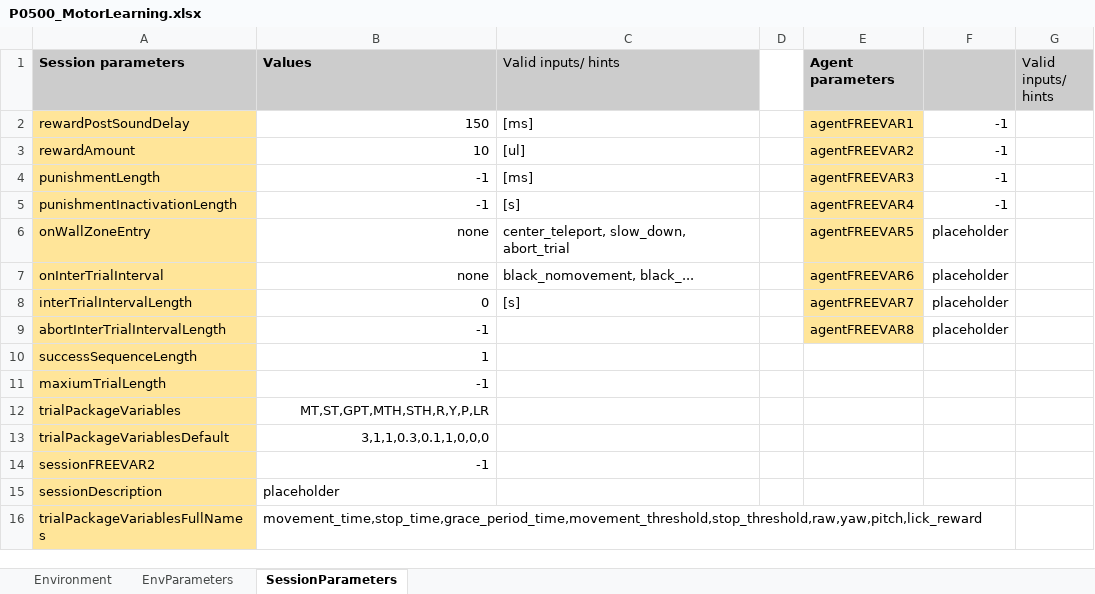
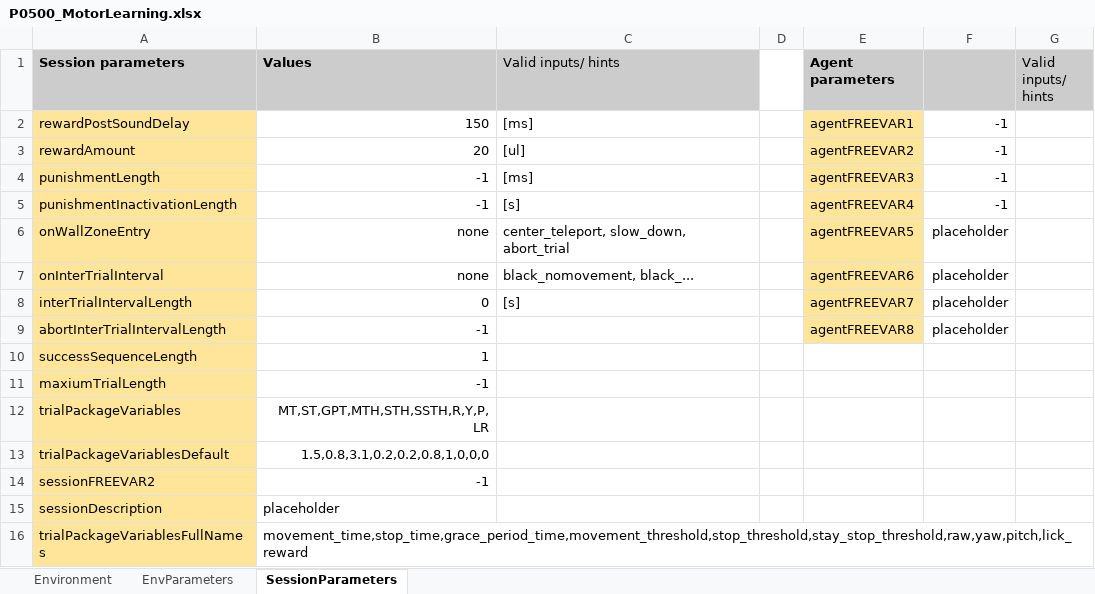
Before and after one commit to LoaloaF/UnityRatVR, an Excel workbook: Paradigms/P0500_MotorLearning.xlsx, sheet SessionParameters, drawn as a sheet; values as stored, in another font and other column widths than the file's, no borders; the diff names each change by its address in the sheet, - before the commit and + after, or states it on an @@ line.

```diff
--- a/Paradigms/P0500_MotorLearning.xlsx (sheet SessionParameters)
+++ b/Paradigms/P0500_MotorLearning.xlsx (sheet SessionParameters)
-B3 (Values): 10
+B3 (Values): 20
-B12 (Values): MT,ST,GPT,MTH,STH,R,Y,P,LR
+B12 (Values): MT,ST,GPT,MTH,STH,SSTH,R,Y,P,LR
-B13 (Values): 3,1,1,0.3,0.1,1,0,0,0
+B13 (Values): 1.5,0.8,3.1,0.2,0.2,0.8,1,0,0,0
-B16 (Values): movement_time,stop_time,grace_period_time,movement_threshold,stop_threshold,raw,yaw,pitch,lick_reward
+B16 (Values): movement_time,stop_time,grace_period_time,movement_threshold,stop_threshold,stay_stop_threshold,raw,yaw,pitch,lick_reward
```
Also changed, not shown: Paradigms/P0800_LinearTrack.xlsx, 13 other files.
